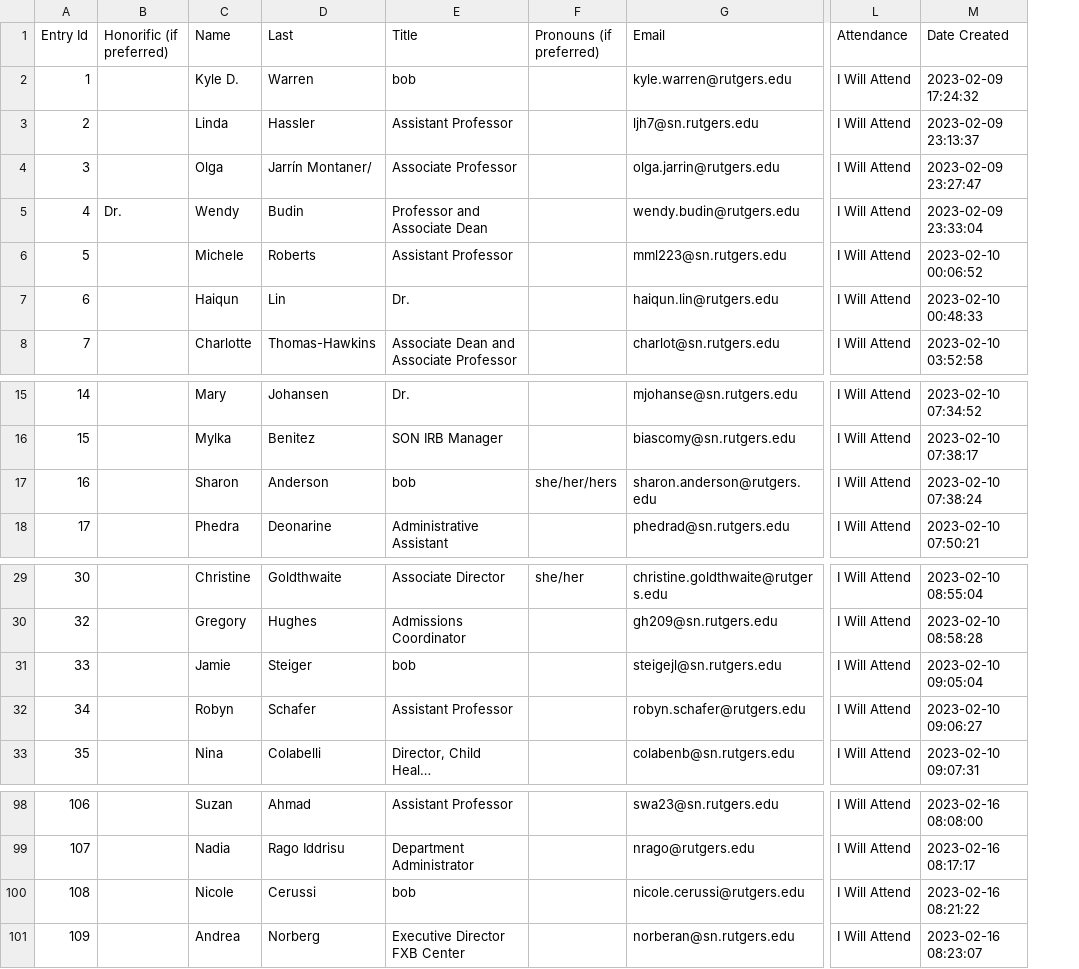
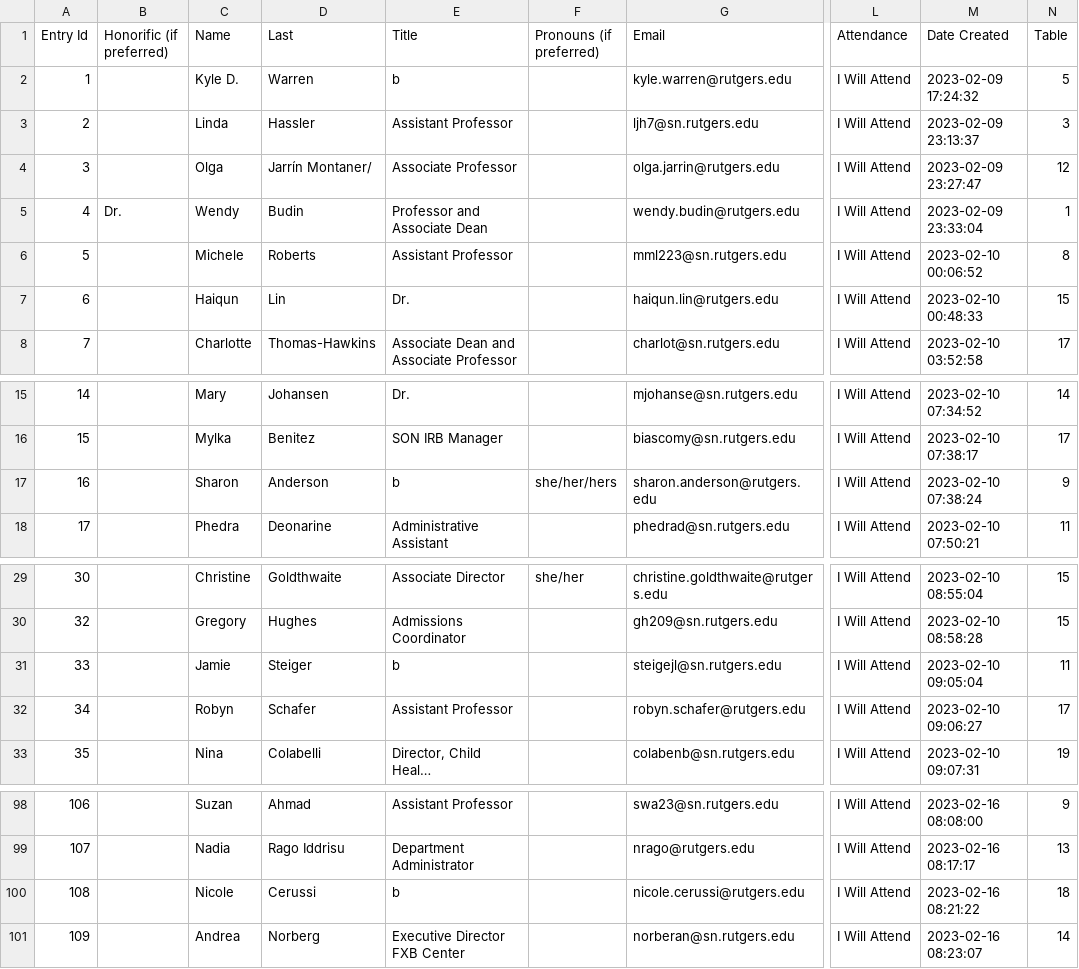
Before and after one commit to NJWilly/CSV_sb, a CSV file: webform-fixed.csv, drawn as a sheet; only a part is shown, gaps mark what is left out; long unchanged cells end in …; the diff names each change by its address in the sheet, - before the commit and + after, or states it on an @@ line.

```diff
--- a/webform-fixed.csv
+++ b/webform-fixed.csv
+column N (Table), rows 2-8: 5 | 3 | 12 | 1 | 8 | 15 | 17; rows 15-18: 14 | 17 | 9 | 11; rows 29-33: 15 | 15 | 11 | 17 | 19; rows 98-101: 9 | 13 | 18 | 14
-E2 (Title): bob
+E2 (Title): b
-E17 (Title): bob
+E17 (Title): b
-E31 (Title): bob
+E31 (Title): b
-E100 (Title): bob
+E100 (Title): b
```
Also changed, not shown: 1 other file.
